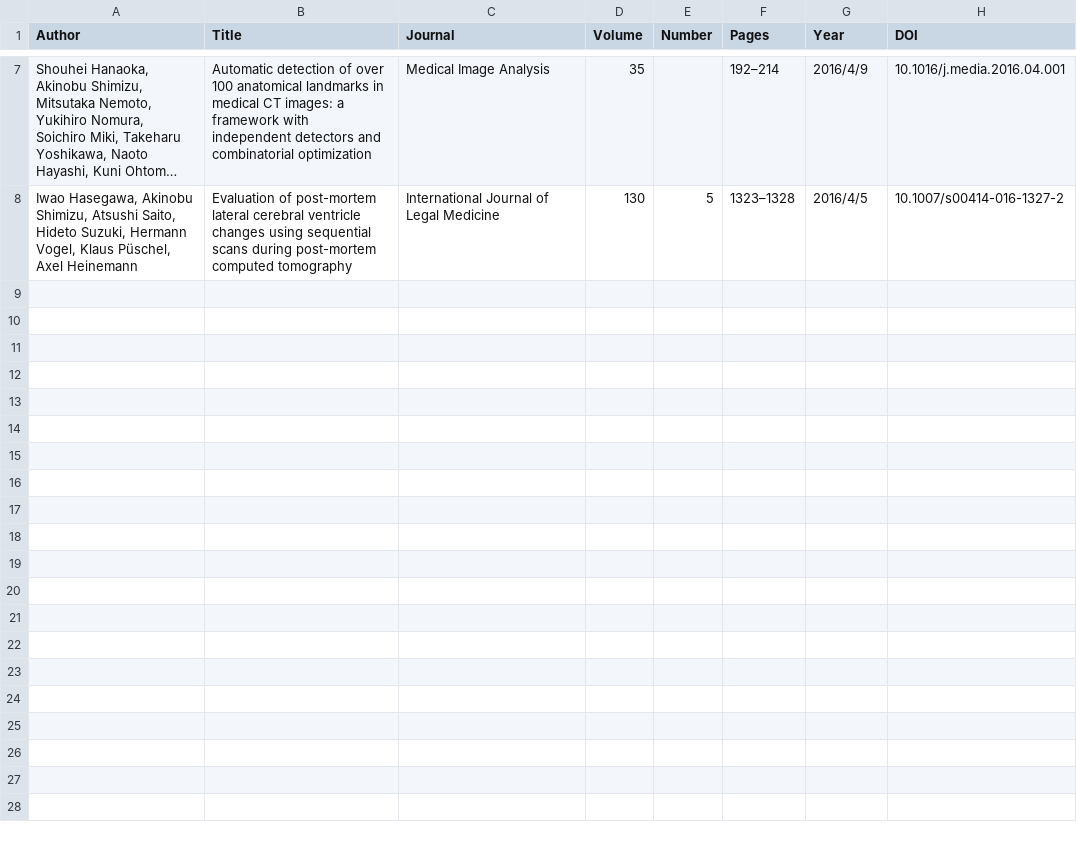
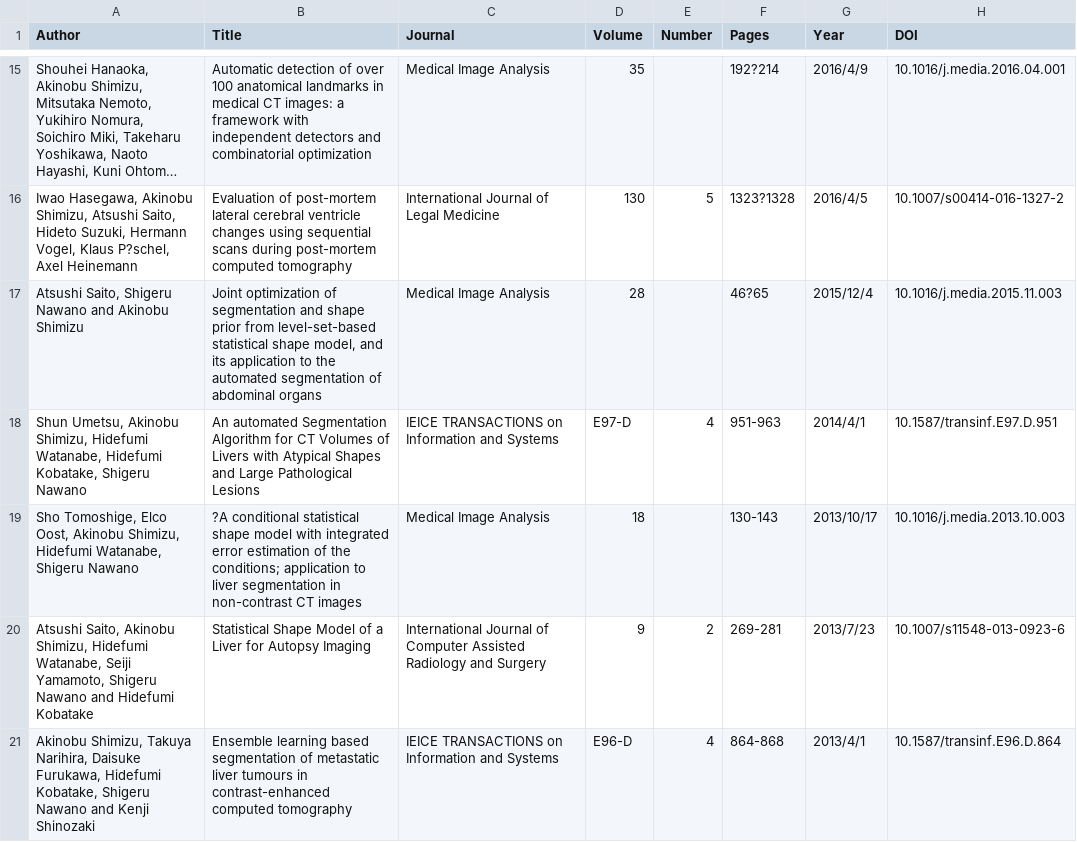
Before and after one commit to simizlab/simizlab-homepage, a CSV file: static/publications/pub.csv, drawn as a sheet; only a part is shown, gaps mark what is left out; long unchanged cells end in …; addresses are those after the commit; the diff covers the shown part only; the diff names each change by its address in the sheet, - before the commit and + after, or states it on an @@ line.

Commit message:
update publications

```diff
--- a/static/publications/pub.csv
+++ b/static/publications/pub.csv
-F15 (Pages): 192–214
+F15 (Pages): 192?214
-A16 (Author): …Vogel, Klaus Püschel, Axel Heinemann
+A16 (Author): …Vogel, Klaus P?schel, Axel Heinemann
-F16 (Pages): 1323–1328
+F16 (Pages): 1323?1328
+row 17: Atsushi Saito, Shigeru Nawano and Akinobu Shimizu | Joint optimization of segmentation and shape prior from level-set-based statistical shape model, and its application to the automated segmentation of abdominal organs | Medical Image Analysis | 28 |  | 46?65 | 2015/12/4 | 10.1016/j.media.2015.11.003
+row 18: Shun Umetsu, Akinobu Shimizu, Hidefumi Watanabe, Hidefumi Kobatake, Shigeru Nawano | An automated Segmentation Algorithm for CT Volumes of Livers with Atypical Shapes and Large Pathological Lesions | IEICE TRANSACTIONS on Information and Systems | E97-D | 4 | 951-963 | 2014/4/1 | 10.1587/transinf.E97.D.951
+row 19: Sho Tomoshige, Elco Oost, Akinobu Shimizu, Hidefumi Watanabe, Shigeru Nawano | ?A conditional statistical shape model with integrated error estimation of the conditions; application to liver segmentation in non-contrast CT images | Medical Image Analysis | 18 |  | 130-143 | 2013/10/17 | 10.1016/j.media.2013.10.003
+row 20: Atsushi Saito, Akinobu Shimizu, Hidefumi Watanabe, Seiji Yamamoto, Shigeru Nawano and Hidefumi Kobatake | Statistical Shape Model of a Liver for Autopsy Imaging | International Journal of Computer Assisted Radiology and Surgery | 9 | 2 | 269-281 | 2013/7/23 | 10.1007/s11548-013-0923-6
+row 21: Akinobu Shimizu, Takuya Narihira, Daisuke Furukawa, Hidefumi Kobatake, Shigeru Nawano and Kenji Shinozaki | Ensemble learning based segmentation of metastatic liver tumours in contrast-enhanced computed tomography | IEICE TRANSACTIONS on Information and Systems | E96-D | 4 | 864-868 | 2013/4/1 | 10.1587/transinf.E96.D.864
```
Also changed, not shown: 15 added rows and 5 edited cells elsewhere in this file, 2 other files.
